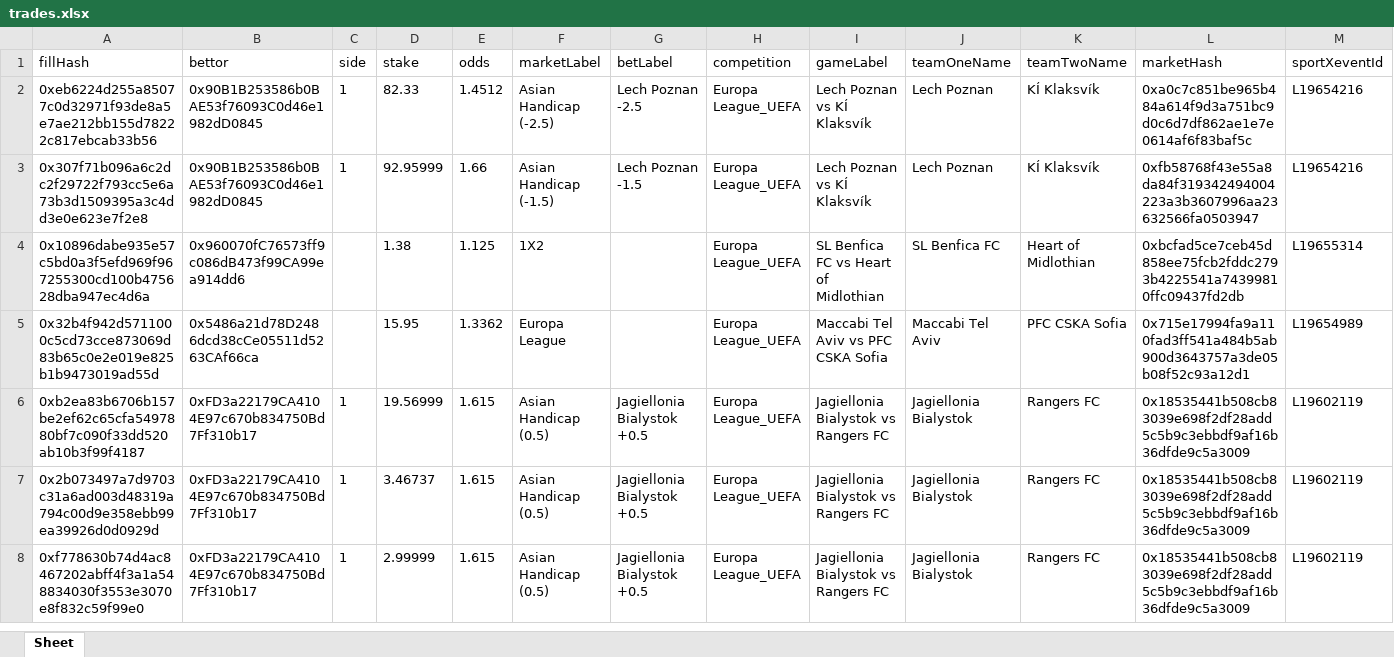
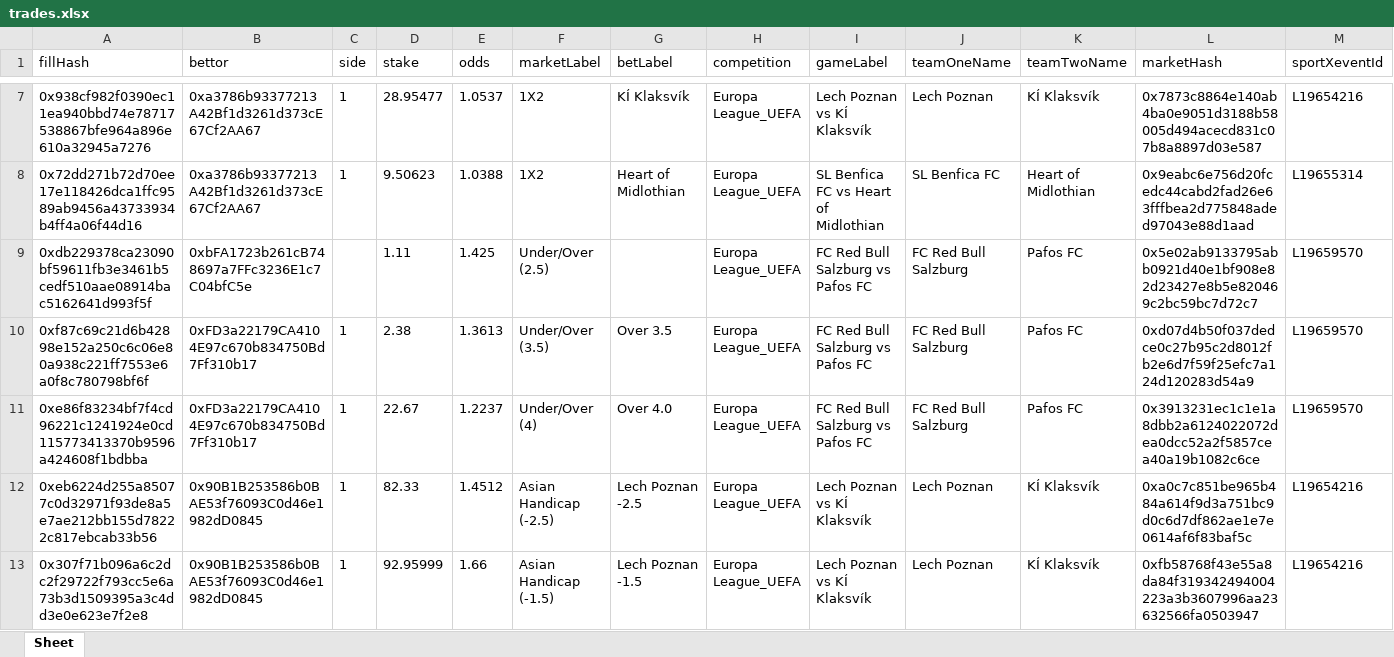
Before and after one commit to aimidas1/transactions_sxbet, an Excel workbook: data/sxbet/ligas/Europa League_UEFA/trades.xlsx, sheet Sheet, drawn as a sheet; only a part is shown, gaps mark what is left out; the shorter side is filled out with more unchanged rows; values as stored, in another font and other column widths than the file's, no borders; rows hold the shown columns only; the diff covers the shown part only; the diff names each change by its address in the sheet, - before the commit and + after, or states it on an @@ line.

Commit message:
Update soccer trades 2026-08-06 03:01:52 UTC

```diff
--- a/data/sxbet/ligas/Europa League_UEFA/trades.xlsx (sheet Sheet)
+++ b/data/sxbet/ligas/Europa League_UEFA/trades.xlsx (sheet Sheet)
+row 7: 0x938cf982f0390ec11ea940bbd74e78717538867bfe964a896e610a32945a7276 | 0xa3786b93377213A42Bf1d3261d373cE67Cf2AA67 | 1 | 28.95477 | 1.0537 | 1X2 | KÍ Klaksvík | Europa League_UEFA | Lech Poznan vs KÍ Klaksvík | Lech Poznan | KÍ Klaksvík | 0x7873c8864e140ab4ba0e9051d3188b58005d494acecd831c07b8a8897d03e587 | L19654216
+row 8: 0x72dd271b72d70ee17e118426dca1ffc9589ab9456a43733934b4ff4a06f44d16 | 0xa3786b93377213A42Bf1d3261d373cE67Cf2AA67 | 1 | 9.50623 | 1.0388 | 1X2 | Heart of Midlothian | Europa League_UEFA | SL Benfica FC vs Heart of Midlothian | SL Benfica FC | Heart of Midlothian | 0x9eabc6e756d20fcedc44cabd2fad26e63fffbea2d775848aded97043e88d1aad | L19655314
+row 9: 0xdb229378ca23090bf59611fb3e3461b5cedf510aae08914bac5162641d993f5f | 0xbFA1723b261cB748697a7FFc3236E1c7C04bfC5e |  | 1.11 | 1.425 | Under/Over (2.5) |  | Europa League_UEFA | FC Red Bull Salzburg vs Pafos FC | FC Red Bull Salzburg | Pafos FC | 0x5e02ab9133795abb0921d40e1bf908e82d23427e8b5e820469c2bc59bc7d72c7 | L19659570
+row 10: 0xf87c69c21d6b42898e152a250c6c06e80a938c221ff7553e6a0f8c780798bf6f | 0xFD3a22179CA4104E97c670b834750Bd7Ff310b17 | 1 | 2.38 | 1.3613 | Under/Over (3.5) | Over 3.5 | Europa League_UEFA | FC Red Bull Salzburg vs Pafos FC | FC Red Bull Salzburg | Pafos FC | 0xd07d4b50f037dedce0c27b95c2d8012fb2e6d7f59f25efc7a124d120283d54a9 | L19659570
+row 11: 0xe86f83234bf7f4cd96221c1241924e0cd115773413370b9596a424608f1bdbba | 0xFD3a22179CA4104E97c670b834750Bd7Ff310b17 | 1 | 22.67 | 1.2237 | Under/Over (4) | Over 4.0 | Europa League_UEFA | FC Red Bull Salzburg vs Pafos FC | FC Red Bull Salzburg | Pafos FC | 0x3913231ec1c1e1a8dbb2a6124022072dea0dcc52a2f5857cea40a19b1082c6ce | L19659570
```
Also changed, not shown: 5 added rows elsewhere in this sheet, data/sxbet/ligas/EFL Cup/trades.xlsx, data/sxbet/ligas/K2-League/trades.xlsx, 13 other files.
